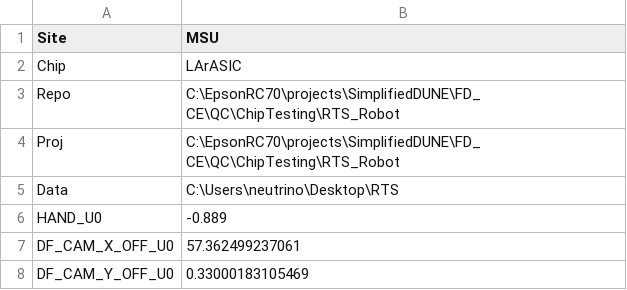
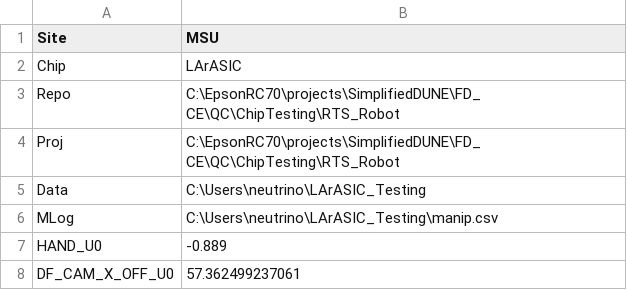
Before and after one commit to DUNE/FD_CE, a CSV file: QC/ChipTesting/RTS_Robot/site_MSU.csv, drawn as a sheet; only a part is shown; the shorter side is filled out with more unchanged rows.

Commit message:
BNL compatibility change in RTS server and adds mlog to site file
Swaps MoveChipFromTrayToSocket inputs in the server to match the
function with the tray indices first rather than after the socket
indices. More natural anyway.
Also adds definition for mlog location to site file
i.e. the location of the manip.csv file with BNL style logging

```diff
--- a/QC/ChipTesting/RTS_Robot/site_MSU.csv
+++ b/QC/ChipTesting/RTS_Robot/site_MSU.csv
@@ -4,3 +4,4 @@ Repo,C:\EpsonRC70\projects\SimplifiedDUNE\FD_CE\QC\ChipTesting\RTS_Robot
 Proj,C:\EpsonRC70\projects\SimplifiedDUNE\FD_CE\QC\ChipTesting\RTS_Robot
-Data,C:\Users\neutrino\Desktop\RTS
+Data,C:\Users\neutrino\LArASIC_Testing
+MLog,C:\Users\neutrino\LArASIC_Testing\manip.csv
 HAND_U0,-0.889
```
Also changed, not shown: QC/ChipTesting/RTS_Robot/site_example.csv, 6 other files.
